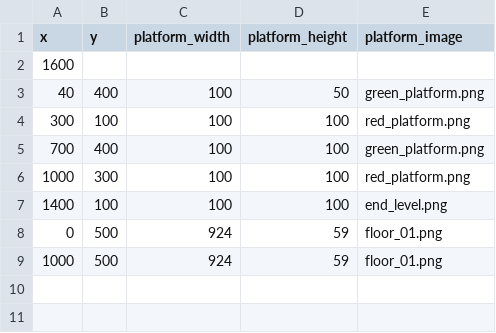
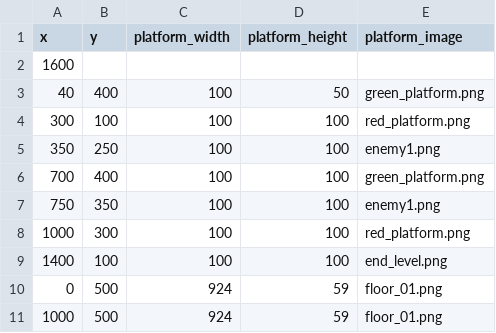
Before and after one commit to dethi/Gikoball, a CSV file: Gikoball/data/level_1.csv, drawn as a sheet; the diff names each change by its address in the sheet, - before the commit and + after, or states it on an @@ line.

Commit message:
Baptiste -> Enemy are now loaded and displayed

```diff
--- a/Gikoball/data/level_1.csv
+++ b/Gikoball/data/level_1.csv
+row 5: 350 | 250 | 100 | 100 | enemy1.png
+row 7: 750 | 350 | 100 | 100 | enemy1.png
```
Also changed, not shown: 8 other files.
